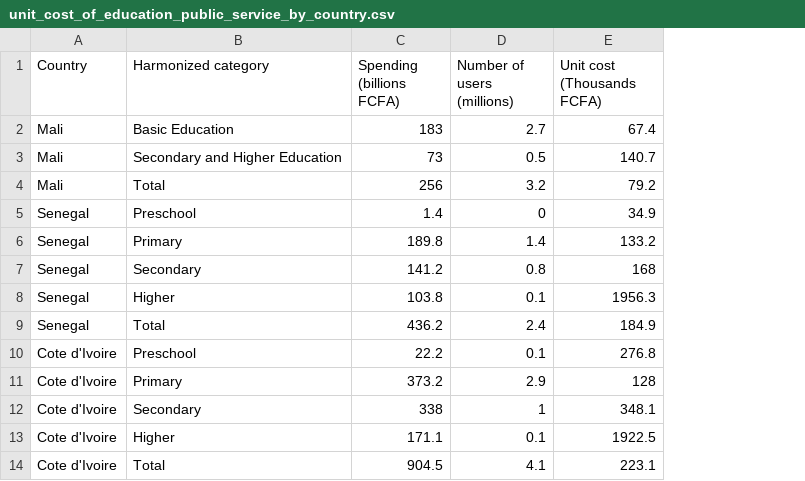
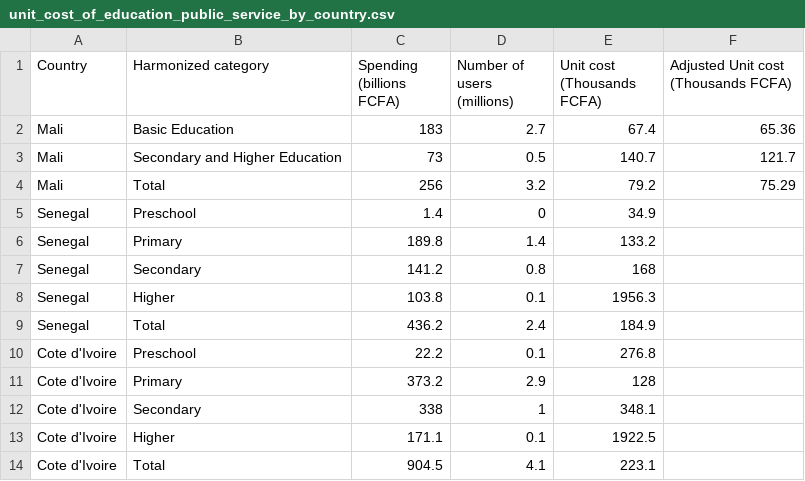
Before and after one commit to openfisca/openfisca-ceq, a CSV file: openfisca_ceq/assets/unit_cost_of_education_public_service_by_country.csv, drawn as a sheet; the diff names each change by its address in the sheet, - before the commit and + after, or states it on an @@ line.

```diff
--- a/openfisca_ceq/assets/unit_cost_of_education_public_service_by_country.csv
+++ b/openfisca_ceq/assets/unit_cost_of_education_public_service_by_country.csv
+column F, rows 1-4: Adjusted Unit cost (Thousands FCFA) | 65.36 | 121.7 | 75.29
```
Also changed, not shown: 6 other files.
